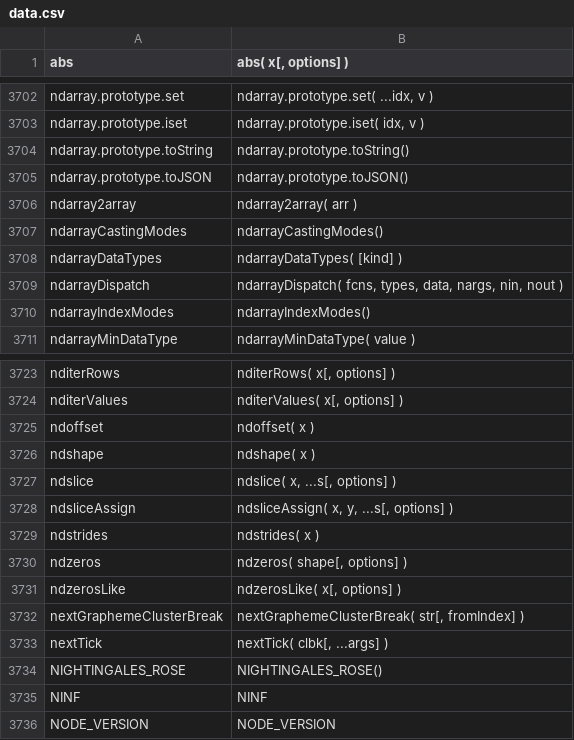
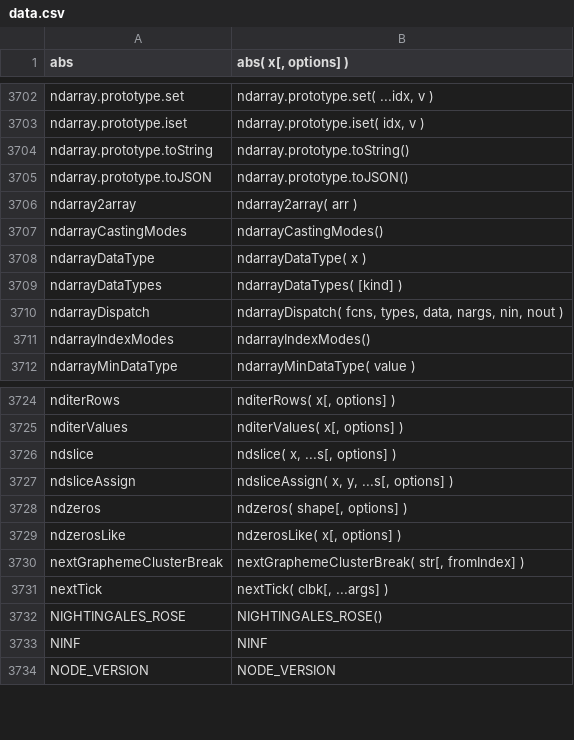
Before and after one commit to stdlib-js/repl, a CSV file: signature/data/data.csv, drawn as a sheet; only a part is shown, gaps mark what is left out.

```diff
--- a/signature/data/data.csv
+++ b/signature/data/data.csv
@@ -3707,2 +3707,3 @@ ndarray2array,"ndarray2array( arr )"
 ndarrayCastingModes,"ndarrayCastingModes()"
+ndarrayDataType,"ndarrayDataType( x )"
 ndarrayDataTypes,"ndarrayDataTypes( [kind] )"
@@ -3724,7 +3725,4 @@ nditerRows,"nditerRows( x[, options] )"
 nditerValues,"nditerValues( x[, options] )"
-ndoffset,"ndoffset( x )"
-ndshape,"ndshape( x )"
 ndslice,"ndslice( x, ...s[, options] )"
 ndsliceAssign,"ndsliceAssign( x, y, ...s[, options] )"
-ndstrides,"ndstrides( x )"
 ndzeros,"ndzeros( shape[, options] )"
```
Also changed, not shown: info/data/data.csv, typed-signature/data/data.csv, 7 other files.
